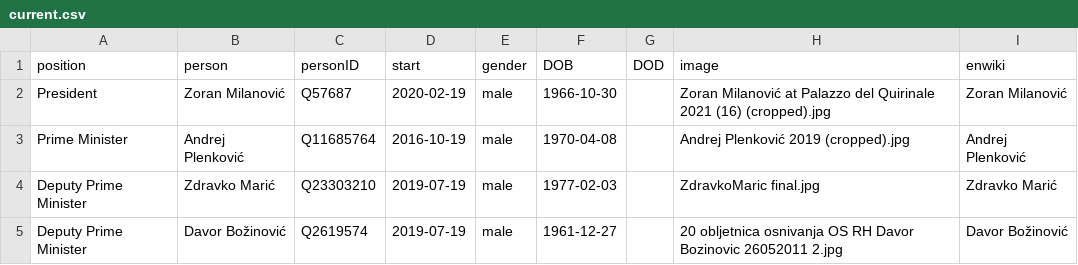
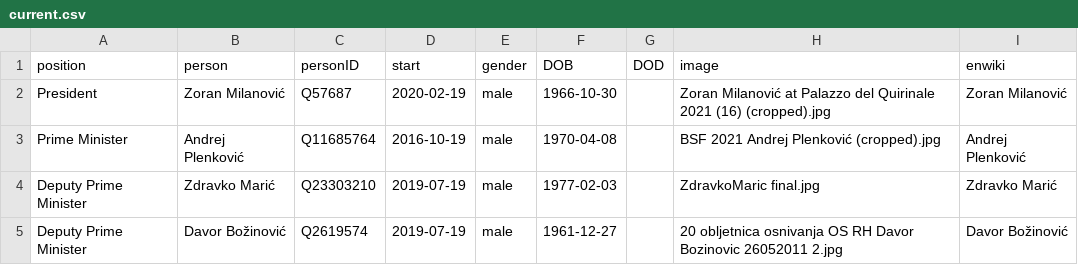
Before and after one commit to every-politician-scrapers/croatia-ministers, a CSV file: html/current.csv, drawn as a sheet; only a part is shown.

```diff
--- a/html/current.csv
+++ b/html/current.csv
@@ -2,3 +2,3 @@ position,person,personID,start,gender,DOB,DOD,image,enwiki
 President,Zoran Milanović,Q57687,2020-02-19,male,1966-10-30,,Zoran Milanović at Palazzo del Quirinale 2021 (16) (cropped).jpg,Zoran Milanović
-Prime Minister,Andrej Plenković,Q11685764,2016-10-19,male,1970-04-08,,Andrej Plenković 2019 (cropped).jpg,Andrej Plenković
+Prime Minister,Andrej Plenković,Q11685764,2016-10-19,male,1970-04-08,,BSF 2021 Andrej Plenković (cropped).jpg,Andrej Plenković
 Deputy Prime Minister,Zdravko Marić,Q23303210,2019-07-19,male,1977-02-03,,ZdravkoMaric final.jpg,Zdravko Marić
```
Also changed, not shown: html/holders21.csv, html/legislators.csv.
